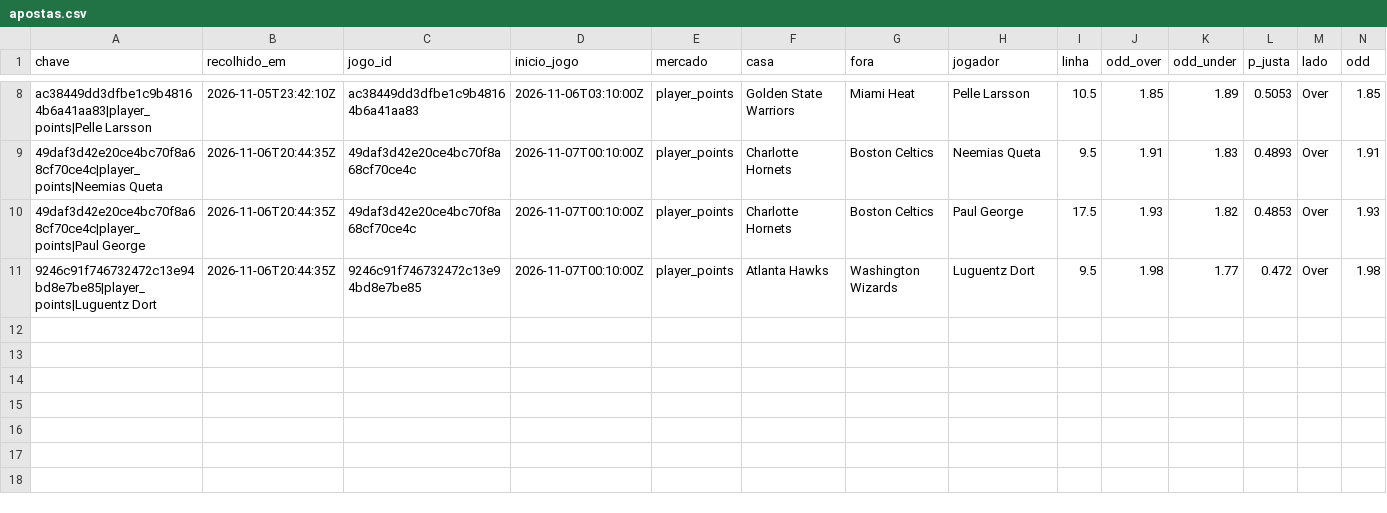
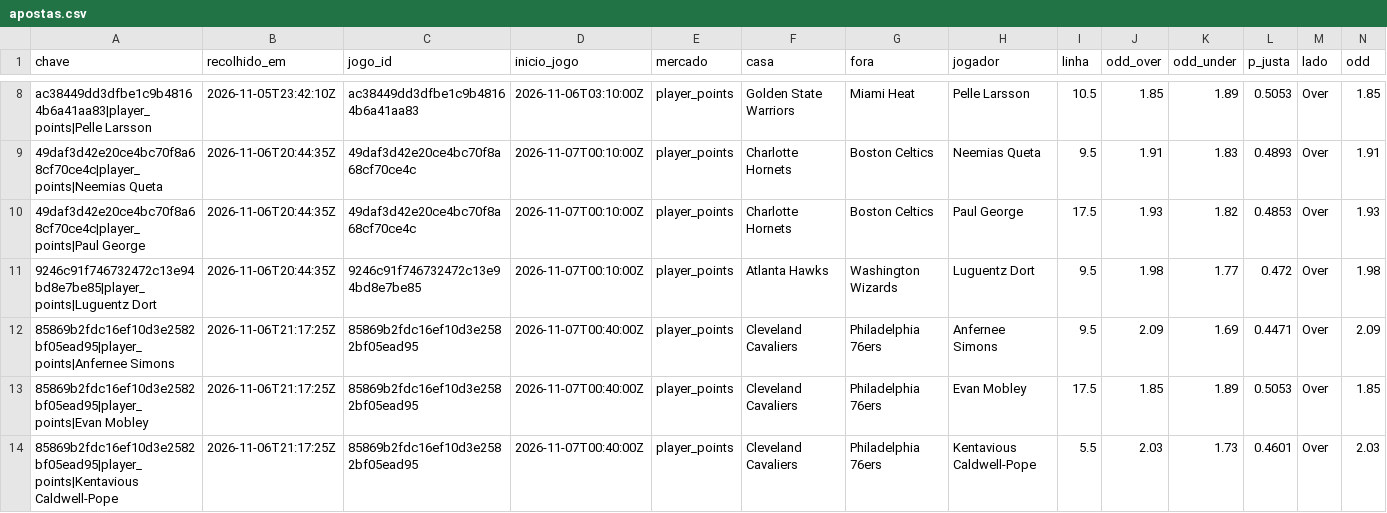
Before and after one commit to gpvrosa-oss/nba-odds, a CSV file: props/apostas.csv, drawn as a sheet; only a part is shown, gaps mark what is left out; rows hold the shown columns only; the diff names each change by its address in the sheet, - before the commit and + after, or states it on an @@ line.

```diff
--- a/props/apostas.csv
+++ b/props/apostas.csv
+row 12: 85869b2fdc16ef10d3e2582bf05ead95|player_points|Anfernee Simons | 2026-11-06T21:17:25Z | 85869b2fdc16ef10d3e2582bf05ead95 | 2026-11-07T00:40:00Z | player_points | Cleveland Cavaliers | Philadelphia 76ers | Anfernee Simons | 9.5 | 2.09 | 1.69 | 0.4471 | Over | 2.09
+row 13: 85869b2fdc16ef10d3e2582bf05ead95|player_points|Evan Mobley | 2026-11-06T21:17:25Z | 85869b2fdc16ef10d3e2582bf05ead95 | 2026-11-07T00:40:00Z | player_points | Cleveland Cavaliers | Philadelphia 76ers | Evan Mobley | 17.5 | 1.85 | 1.89 | 0.5053 | Over | 1.85
+row 14: 85869b2fdc16ef10d3e2582bf05ead95|player_points|Kentavious Caldwell-Pope | 2026-11-06T21:17:25Z | 85869b2fdc16ef10d3e2582bf05ead95 | 2026-11-07T00:40:00Z | player_points | Cleveland Cavaliers | Philadelphia 76ers | Kentavious Caldwell-Pope | 5.5 | 2.03 | 1.73 | 0.4601 | Over | 2.03
```
Also changed, not shown: props/2026-11-06.csv, props/avaliadas.csv, 6 other files.
